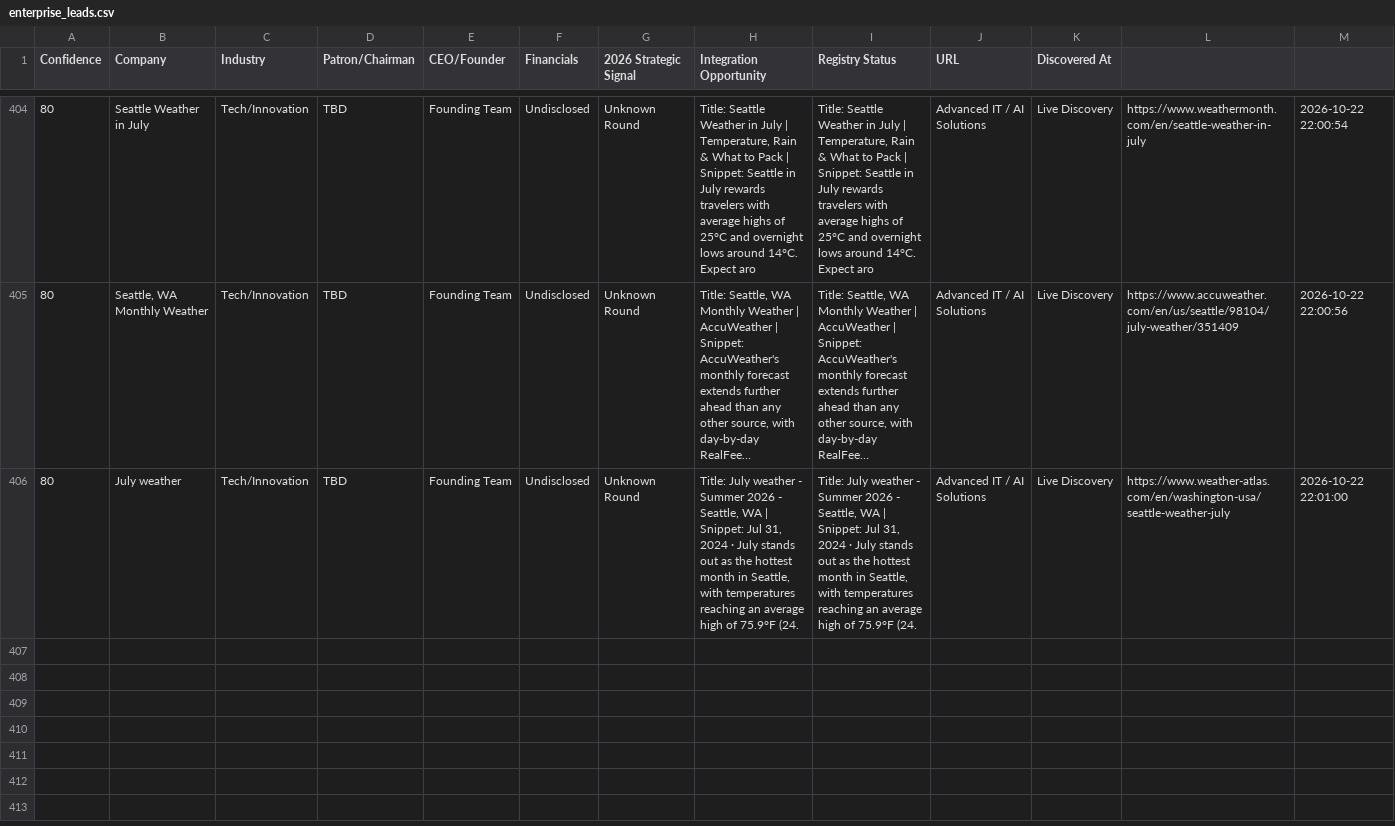
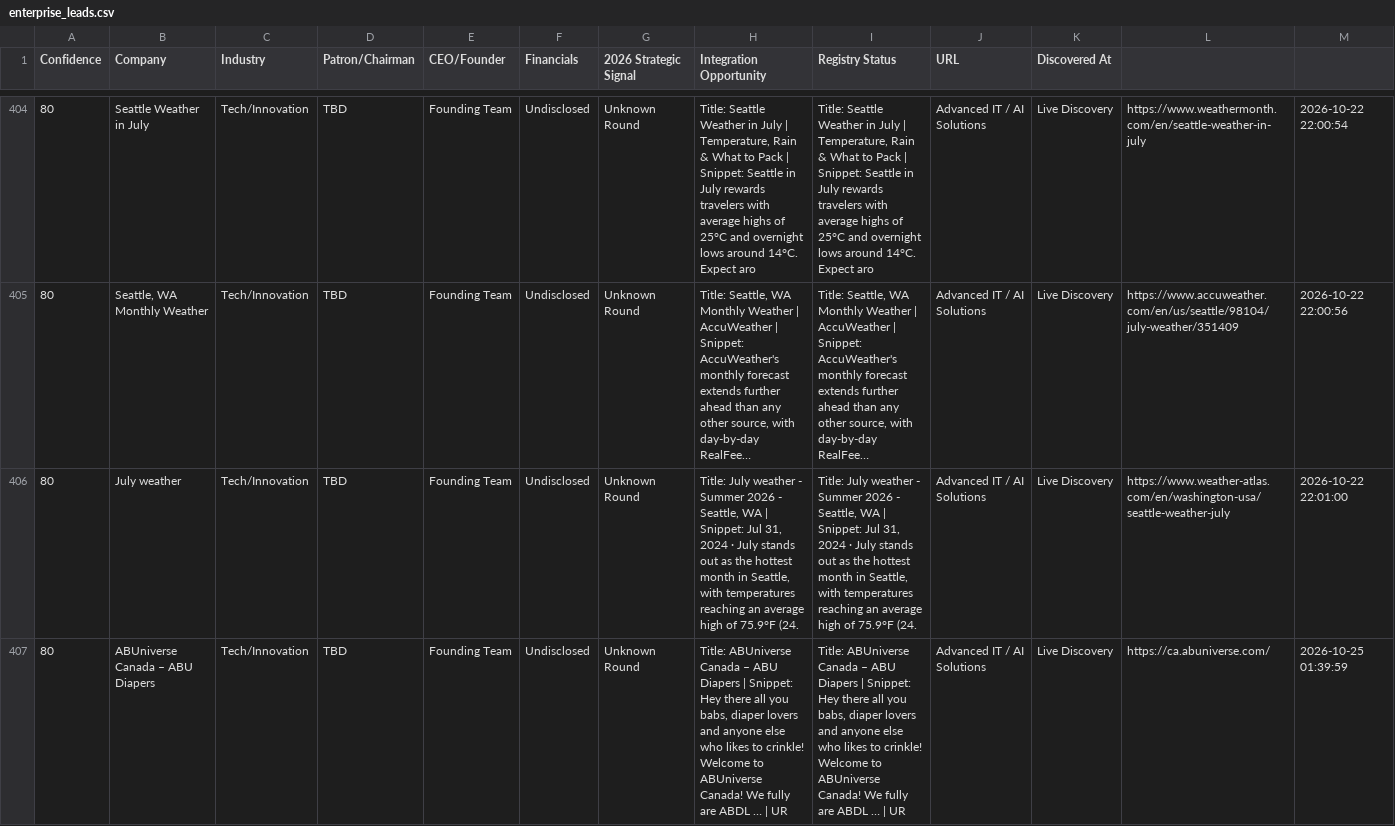
Before and after one commit to anuradhabudhar214-tech/lead_agent, a CSV file: enterprise_leads.csv, drawn as a sheet; only a part is shown, gaps mark what is left out; long unchanged cells end in …; the diff names each change by its address in the sheet, - before the commit and + after, or states it on an @@ line.

Commit message:
📊 Intelligence Sync: lead backup + diagnostics [skip ci]

```diff
--- a/enterprise_leads.csv
+++ b/enterprise_leads.csv
+row 407: 80 | ABUniverse Canada – ABU Diapers | Tech/Innovation | TBD | Founding Team | Undisclosed | Unknown Round | Title: ABUniverse Canada – ABU Diapers | Snippet: Hey there all you babs, diaper lovers and anyone else who likes to crinkle! Welcome to ABUniverse Canada! We fully are ABDL … | UR | Title: ABUniverse Canada – ABU Diapers | Snippet: Hey there all you babs, diaper lovers and anyone else who likes to crinkle! Welcome to ABUniverse Canada! We fully are ABDL … | UR | Advanced IT / AI Solutions | Live Discovery | https://ca.abuniverse.com/ | 2026-10-25 01:39:59
```
Also changed, not shown: 2 other files.
